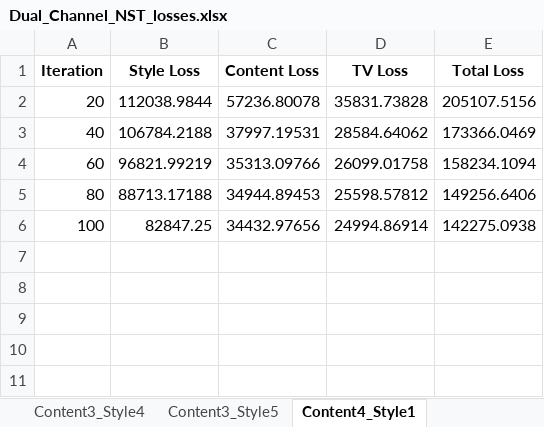
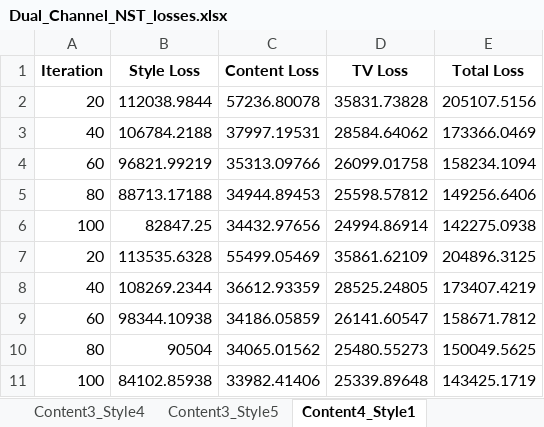
Before and after one commit to ChokZB/disentangle_deep_features, an Excel workbook: outputs/Dual_Channel_NST/Dual_Channel_NST_losses.xlsx, sheet Content4_Style1, drawn as a sheet; values as stored, in another font and other column widths than the file's, no borders; the diff names each change by its address in the sheet, - before the commit and + after, or states it on an @@ line.

```diff
--- a/outputs/Dual_Channel_NST/Dual_Channel_NST_losses.xlsx (sheet Content4_Style1)
+++ b/outputs/Dual_Channel_NST/Dual_Channel_NST_losses.xlsx (sheet Content4_Style1)
+row 7: 20 | 113535.6328 | 55499.05469 | 35861.62109 | 204896.3125
+row 8: 40 | 108269.2344 | 36612.93359 | 28525.24805 | 173407.4219
+row 9: 60 | 98344.10938 | 34186.05859 | 26141.60547 | 158671.7812
+row 10: 80 | 90504 | 34065.01562 | 25480.55273 | 150049.5625
+row 11: 100 | 84102.85938 | 33982.41406 | 25339.89648 | 143425.1719
```
Also changed, not shown: outputs/Original_NST/Original_NST_losses.xlsx, 11 other files.
